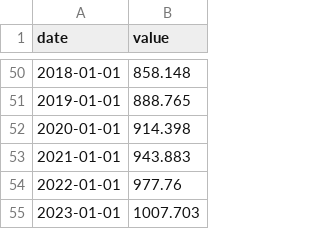
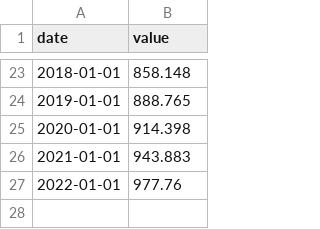
Before and after one commit to ehxewri/ProjectOne_Team2, a CSV file: resources/United_States_TX_Denton_Resident_Population.csv, drawn as a sheet; only a part is shown, gaps mark what is left out; the diff covers the shown part only.

```diff
--- a/resources/United_States_TX_Denton_Resident_Population.csv
+++ b/resources/United_States_TX_Denton_Resident_Population.csv
@@ -54,2 +27 @@ date,value
 2022-01-01,977.76
-2023-01-01,1007.703
```
Also changed, not shown: 27 removed rows elsewhere in this file, resources/United_States_TX_Collin_Household_Income.csv, resources/United_States_TX_Dallas_House_Price_Index.csv, 13 other files.
